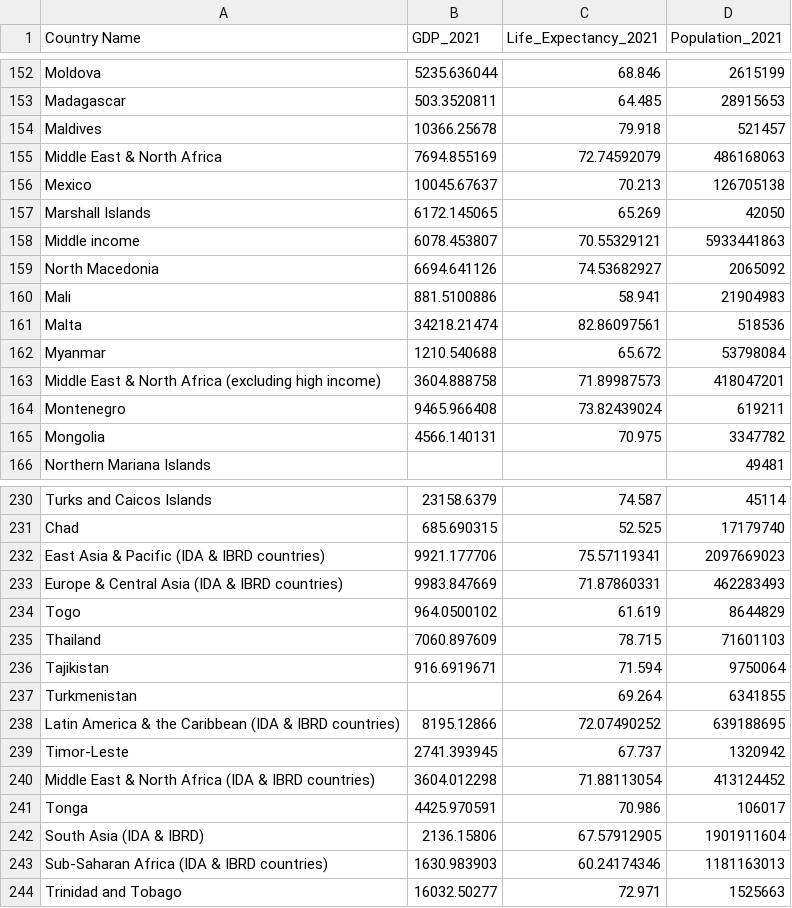
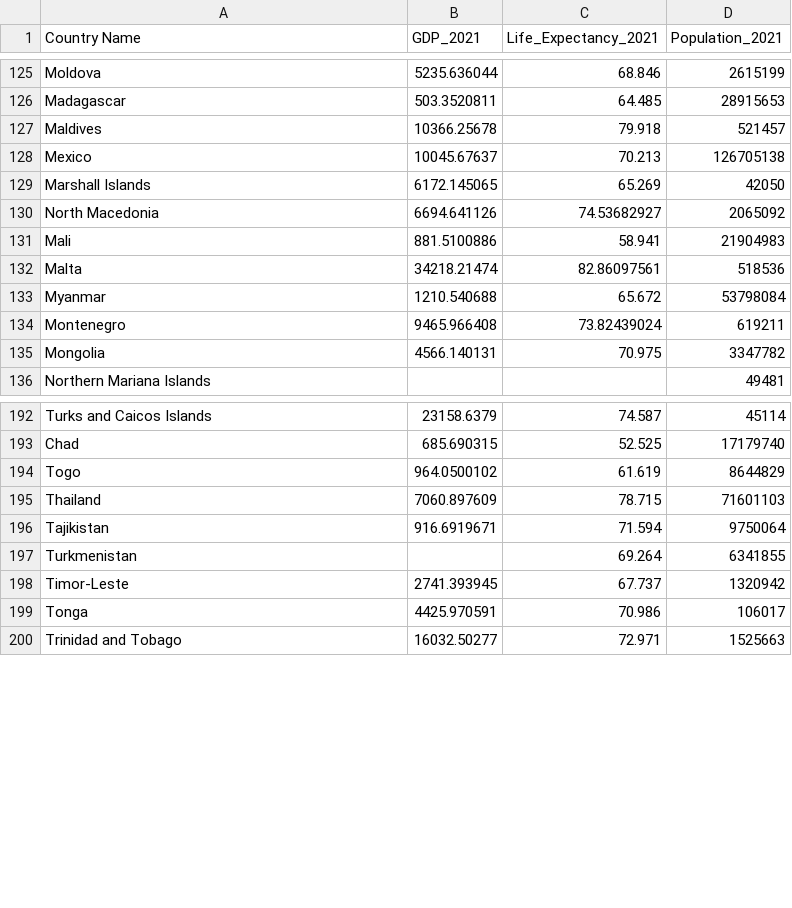
Before and after one commit to sandeepmj/datasets, a CSV file: gdp-life-pop.csv, drawn as a sheet; only a part is shown, gaps mark what is left out; the diff covers the shown part only; the diff names each change by its address in the sheet, - before the commit and + after, or states it on an @@ line.

```diff
--- a/gdp-life-pop.csv
+++ b/gdp-life-pop.csv
-row 155: Middle East & North Africa | 7694.855169 | 72.74592079 | 486168063
-row 158: Middle income | 6078.453807 | 70.55329121 | 5933441863
-row 163: Middle East & North Africa (excluding high income) | 3604.888758 | 71.89987573 | 418047201
-row 232: East Asia & Pacific (IDA & IBRD countries) | 9921.177706 | 75.57119341 | 2097669023
-row 233: Europe & Central Asia (IDA & IBRD countries) | 9983.847669 | 71.87860331 | 462283493
-row 238: Latin America & the Caribbean (IDA & IBRD countries) | 8195.12866 | 72.07490252 | 639188695
-row 240: Middle East & North Africa (IDA & IBRD countries) | 3604.012298 | 71.88113054 | 413124452
-row 242: South Asia (IDA & IBRD) | 2136.15806 | 67.57912905 | 1901911604
-row 243: Sub-Saharan Africa (IDA & IBRD countries) | 1630.983903 | 60.24174346 | 1181163013
```
Also changed, not shown: 36 removed rows elsewhere in this file.
